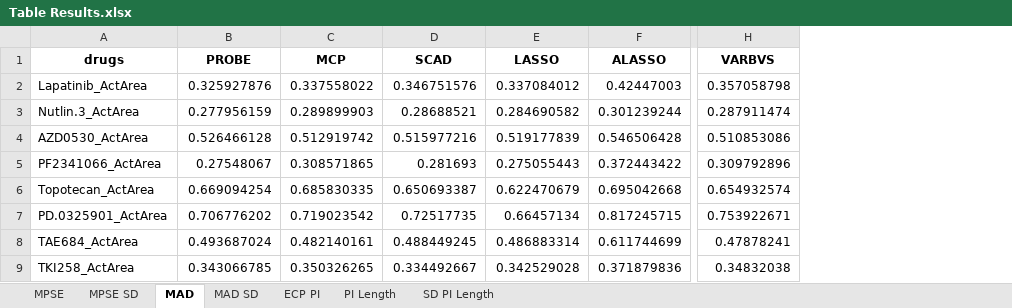
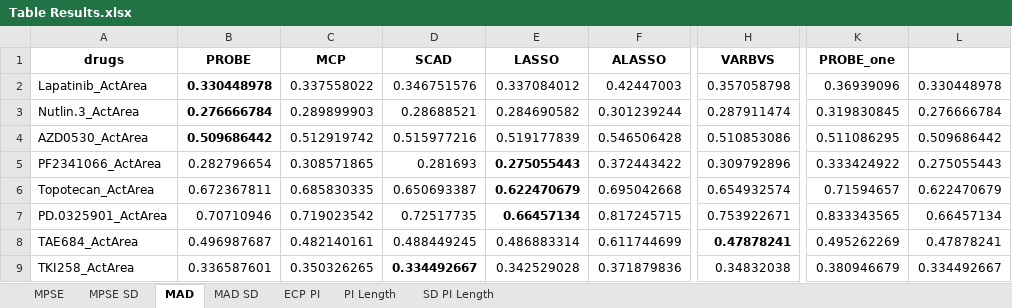
Before and after one commit to alexmclain/PROBE, an Excel workbook: Drug Response Example/Table Results.xlsx, sheet MAD, drawn as a sheet; only a part is shown, gaps mark what is left out; values as stored, in another font and other column widths than the file's, no borders; the diff names each change by its address in the sheet, - before the commit and + after, or states it on an @@ line.

```diff
--- a/Drug Response Example/Table Results.xlsx (sheet MAD)
+++ b/Drug Response Example/Table Results.xlsx (sheet MAD)
+column K (PROBE_one), rows 2-9: 0.36939096 | 0.319830845 | 0.511086295 | 0.333424922 | 0.71594657 | 0.833343565 | 0.495262269 | 0.380946679
+column L, rows 2-9: 0.330448978 | 0.276666784 | 0.509686442 | 0.275055443 | 0.622470679 | 0.66457134 | 0.47878241 | 0.334492667
-B2 (PROBE): 0.325927876
+B2 (PROBE): 0.330448978
-B2:B4 bold: off
+B2:B4 bold: on
-B3 (PROBE): 0.277956159
+B3 (PROBE): 0.276666784
-B4 (PROBE): 0.526466128
+B4 (PROBE): 0.509686442
-B5 (PROBE): 0.27548067
+B5 (PROBE): 0.282796654
-E5:E7 bold: off
+E5:E7 bold: on
-B6 (PROBE): 0.669094254
+B6 (PROBE): 0.672367811
-B7 (PROBE): 0.706776202
+B7 (PROBE): 0.70710946
-B8 (PROBE): 0.493687024
+B8 (PROBE): 0.496987687
-H8 bold: off
+H8 bold: on
-B9 (PROBE): 0.343066785
+B9 (PROBE): 0.336587601
-D9 bold: off
+D9 bold: on
```
Also changed, not shown: sheet MPSE, sheet MPSE SD, sheet MAD SD, sheet PI Length, sheet ECP PI, sheet SD PI Length, 55 other files.
